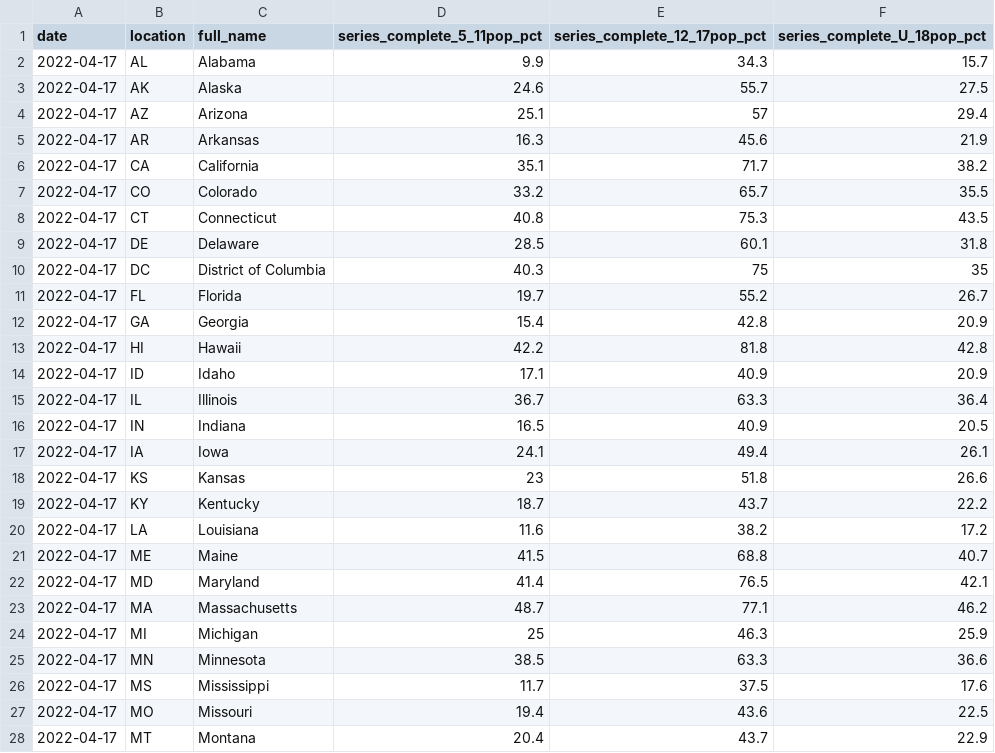
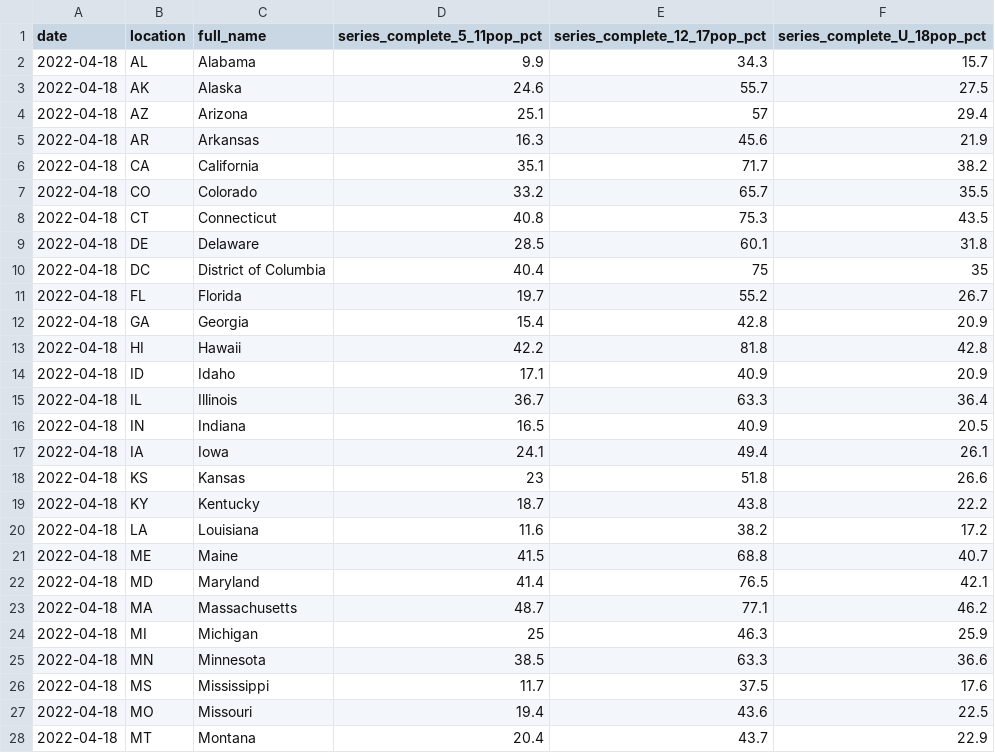
Before and after one commit to Dotdash-Data-Journalism/2022_VWH_kids_vax_map, a CSV file: data/kids_covid_19_vax_map.csv, drawn as a sheet; only a part is shown; the diff covers the shown part only.

```diff
--- a/data/kids_covid_19_vax_map.csv
+++ b/data/kids_covid_19_vax_map.csv
@@ -1,28 +1,28 @@
 date,location,full_name,series_complete_5_11pop_pct,series_complete_12_17pop_pct,series_complete_U_18pop_pct
-2022-04-17,AL,Alabama,9.9,34.3,15.7
-2022-04-17,AK,Alaska,24.6,55.7,27.5
-2022-04-17,AZ,Arizona,25.1,57,29.4
-2022-04-17,AR,Arkansas,16.3,45.6,21.9
-2022-04-17,CA,California,35.1,71.7,38.2
-2022-04-17,CO,Colorado,33.2,65.7,35.5
-2022-04-17,CT,Connecticut,40.8,75.3,43.5
-2022-04-17,DE,Delaware,28.5,60.1,31.8
-2022-04-17,DC,District of Columbia,40.3,75,35
-2022-04-17,FL,Florida,19.7,55.2,26.7
-2022-04-17,GA,Georgia,15.4,42.8,20.9
-2022-04-17,HI,Hawaii,42.2,81.8,42.8
-2022-04-17,ID,Idaho,17.1,40.9,20.9
-2022-04-17,IL,Illinois,36.7,63.3,36.4
-2022-04-17,IN,Indiana,16.5,40.9,20.5
-2022-04-17,IA,Iowa,24.1,49.4,26.1
-2022-04-17,KS,Kansas,23,51.8,26.6
-2022-04-17,KY,Kentucky,18.7,43.7,22.2
-2022-04-17,LA,Louisiana,11.6,38.2,17.2
-2022-04-17,ME,Maine,41.5,68.8,40.7
-2022-04-17,MD,Maryland,41.4,76.5,42.1
-2022-04-17,MA,Massachusetts,48.7,77.1,46.2
-2022-04-17,MI,Michigan,25,46.3,25.9
-2022-04-17,MN,Minnesota,38.5,63.3,36.6
-2022-04-17,MS,Mississippi,11.7,37.5,17.6
-2022-04-17,MO,Missouri,19.4,43.6,22.5
-2022-04-17,MT,Montana,20.4,43.7,22.9
+2022-04-18,AL,Alabama,9.9,34.3,15.7
+2022-04-18,AK,Alaska,24.6,55.7,27.5
+2022-04-18,AZ,Arizona,25.1,57,29.4
+2022-04-18,AR,Arkansas,16.3,45.6,21.9
+2022-04-18,CA,California,35.1,71.7,38.2
+2022-04-18,CO,Colorado,33.2,65.7,35.5
+2022-04-18,CT,Connecticut,40.8,75.3,43.5
+2022-04-18,DE,Delaware,28.5,60.1,31.8
+2022-04-18,DC,District of Columbia,40.4,75,35
+2022-04-18,FL,Florida,19.7,55.2,26.7
+2022-04-18,GA,Georgia,15.4,42.8,20.9
+2022-04-18,HI,Hawaii,42.2,81.8,42.8
+2022-04-18,ID,Idaho,17.1,40.9,20.9
+2022-04-18,IL,Illinois,36.7,63.3,36.4
+2022-04-18,IN,Indiana,16.5,40.9,20.5
+2022-04-18,IA,Iowa,24.1,49.4,26.1
+2022-04-18,KS,Kansas,23,51.8,26.6
+2022-04-18,KY,Kentucky,18.7,43.8,22.2
+2022-04-18,LA,Louisiana,11.6,38.2,17.2
+2022-04-18,ME,Maine,41.5,68.8,40.7
+2022-04-18,MD,Maryland,41.4,76.5,42.1
+2022-04-18,MA,Massachusetts,48.7,77.1,46.2
+2022-04-18,MI,Michigan,25,46.3,25.9
+2022-04-18,MN,Minnesota,38.5,63.3,36.6
+2022-04-18,MS,Mississippi,11.7,37.5,17.6
+2022-04-18,MO,Missouri,19.4,43.6,22.5
+2022-04-18,MT,Montana,20.4,43.7,22.9
```
Also changed, not shown: 28 edited cells elsewhere in this file.
